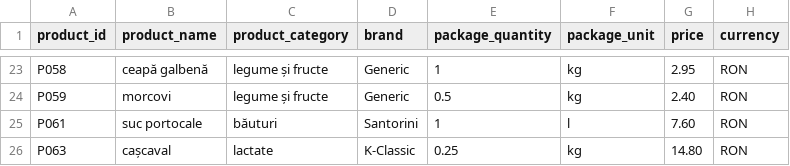
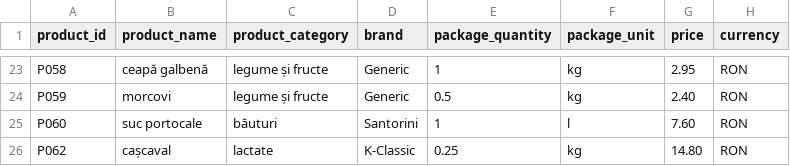
Before and after one commit to iased/price-comparator, a CSV file: src/main/resources/csv/kaufland_2025-05-22.csv (was src/main/resources/csv/kaufland_2025-05-08.csv), drawn as a sheet; only a part is shown, gaps mark what is left out.

Commit message:
add CSV files with more recent dates for products/discounts

```diff
--- a/src/main/resources/csv/kaufland_2025-05-08.csv
+++ b/src/main/resources/csv/kaufland_2025-05-22.csv
@@ -24,3 +24,3 @@ P058;ceapă galbenă;legume și fructe;Generic;1;kg;2.95;RON
 P059;morcovi;legume și fructe;Generic;0.5;kg;2.40;RON
-P061;suc portocale;băuturi;Santorini;1;l;7.60;RON
-P063;cașcaval;lactate;K-Classic;0.25;kg;14.80;RON
+P060;suc portocale;băuturi;Santorini;1;l;7.60;RON
+P062;cașcaval;lactate;K-Classic;0.25;kg;14.80;RON
```
Also changed, not shown: 8 other files.
